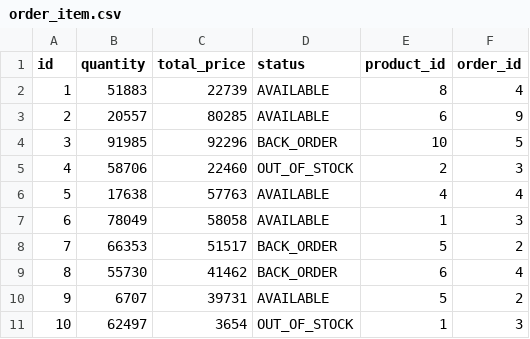
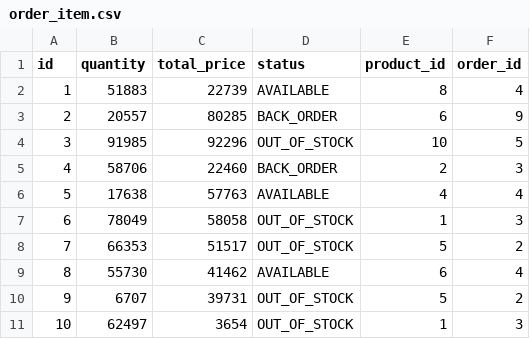
Before and after one commit to Mesqualito/example_jhipster_ecommerceapp, a CSV file: src/main/resources/config/liquibase/data/order_item.csv, drawn as a sheet.

```diff
--- a/src/main/resources/config/liquibase/data/order_item.csv
+++ b/src/main/resources/config/liquibase/data/order_item.csv
@@ -2,10 +2,10 @@ id;quantity;total_price;status;product_id;order_id
 1;51883;22739;AVAILABLE;8;4
-2;20557;80285;AVAILABLE;6;9
-3;91985;92296;BACK_ORDER;10;5
-4;58706;22460;OUT_OF_STOCK;2;3
+2;20557;80285;BACK_ORDER;6;9
+3;91985;92296;OUT_OF_STOCK;10;5
+4;58706;22460;BACK_ORDER;2;3
 5;17638;57763;AVAILABLE;4;4
-6;78049;58058;AVAILABLE;1;3
-7;66353;51517;BACK_ORDER;5;2
-8;55730;41462;BACK_ORDER;6;4
-9;6707;39731;AVAILABLE;5;2
+6;78049;58058;OUT_OF_STOCK;1;3
+7;66353;51517;OUT_OF_STOCK;5;2
+8;55730;41462;AVAILABLE;6;4
+9;6707;39731;OUT_OF_STOCK;5;2
 10;62497;3654;OUT_OF_STOCK;1;3
```
Also changed, not shown: src/main/resources/config/liquibase/data/invoice.csv, src/main/resources/config/liquibase/data/product_order.csv, 49 other files.
